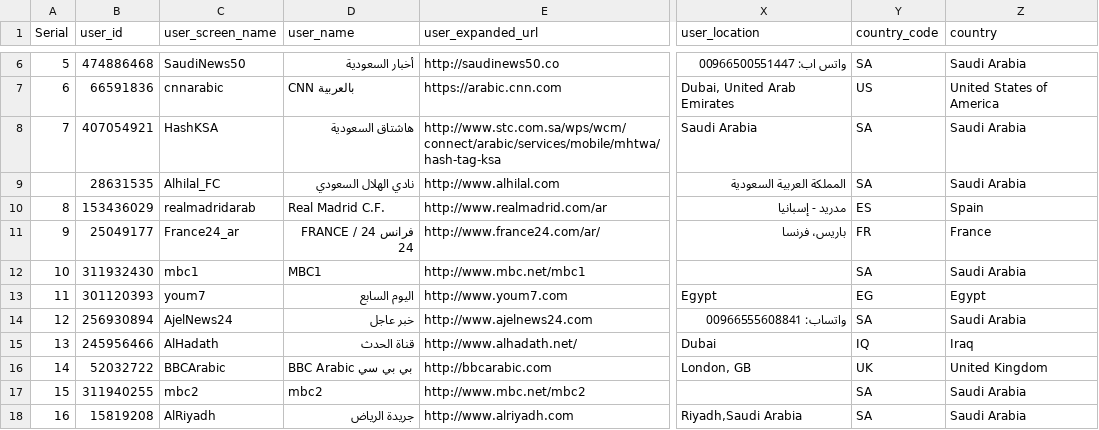
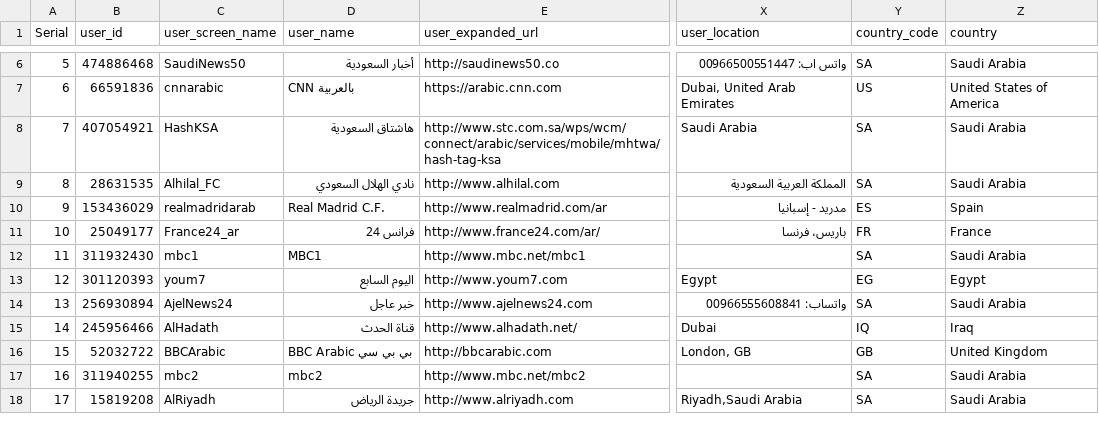
Before and after one commit to kritika58/news_php_website, a CSV file: data.csv, drawn as a sheet; only a part is shown, gaps mark what is left out; the diff covers the shown part only; the diff names each change by its address in the sheet, - before the commit and + after, or states it on an @@ line.

```diff
--- a/data.csv
+++ b/data.csv
@@ column A (Serial) renumbered from row 9 down @@
-D11 (user_name): فرانس 24 / FRANCE 24
+D11 (user_name): فرانس 24
-Y16 (country_code): UK
+Y16 (country_code): GB
```
Also changed, not shown: 22 edited cells elsewhere in this file, 3 other files.
